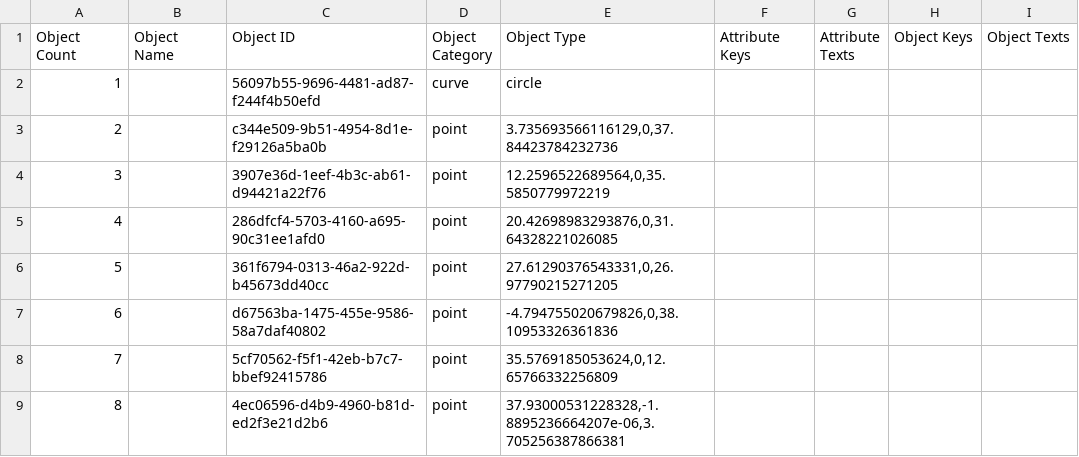
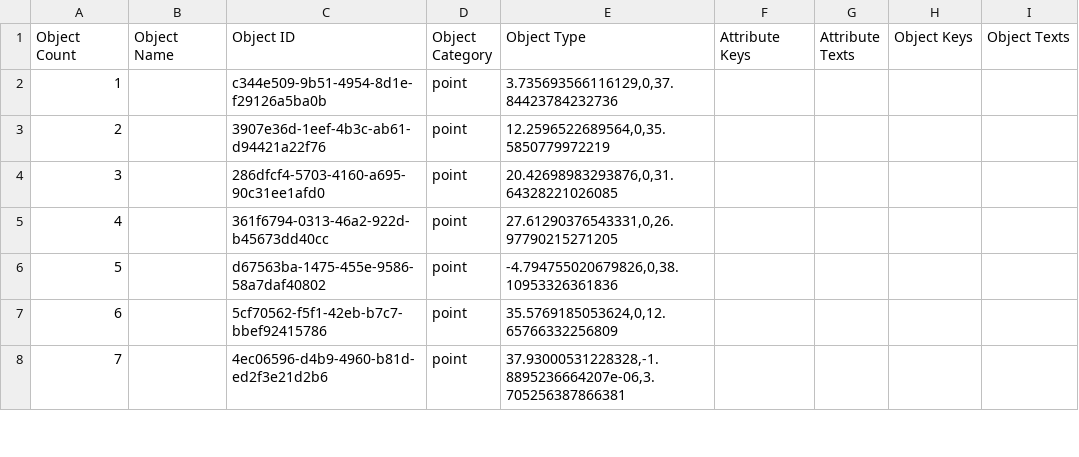
Before and after one commit to ganitgold/pattern, a CSV file: final_dots2.CSV, drawn as a sheet; only a part is shown; removed rows and columns are numbered as before the commit, all else as after; the diff names each change by its address in the sheet, - before the commit and + after, or states it on an @@ line.

Commit message:
Add files via upload

```diff
--- a/final_dots2.CSV
+++ b/final_dots2.CSV
-row 2: 1 |  | 56097b55-9696-4481-ad87-f244f4b50efd | curve | circle
@@ column A (Object Count) renumbered from row 2 down @@
```
